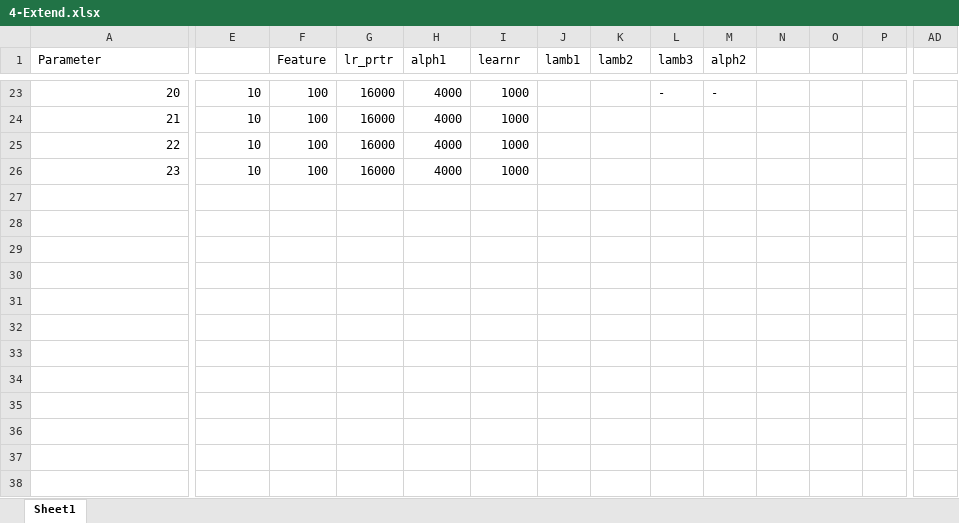
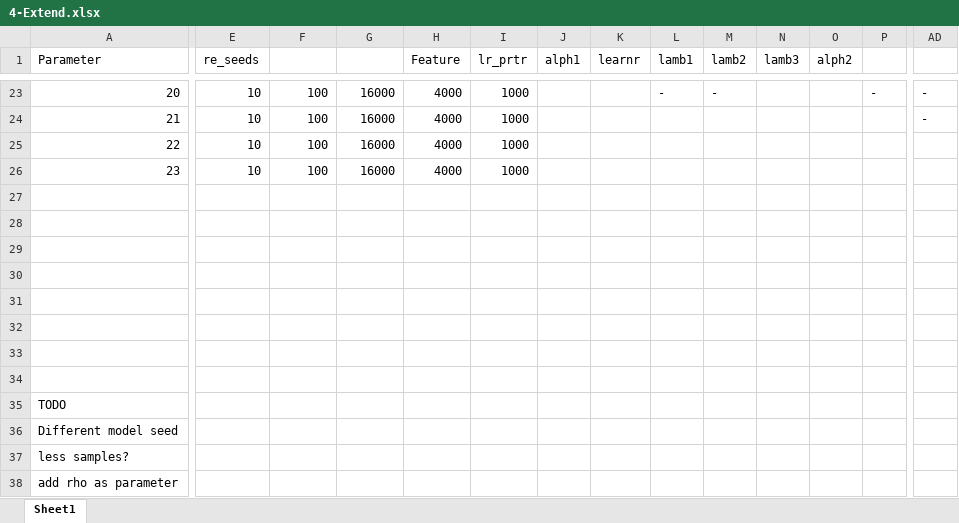
Before and after one commit to zheng-alice/Deep-Subspace-Clustering, an Excel workbook: 4-Extend.xlsx, sheet Sheet1, drawn as a sheet; only a part is shown, gaps mark what is left out; values as stored, in another font and other column widths than the file's, no cell formats; table styles not drawn; rows hold the shown columns only; the diff covers the shown part only; the diff names each change by its address in the sheet, - before the commit and + after, or states it on an @@ line.

```diff
--- a/4-Extend.xlsx (sheet Sheet1)
+++ b/4-Extend.xlsx (sheet Sheet1)
-E1: (empty)
+E1: re_seeds
-F1: Feature
+F1: (empty)
-G1: lr_prtr
+G1: (empty)
-H1: alph1
+H1: Feature
-I1: learnr
+I1: lr_prtr
-J1: lamb1
+J1: alph1
-K1: lamb2
+K1: learnr
-L1: lamb3
+L1: lamb1
-M1: alph2
+M1: lamb2
-N1: (empty)
+N1: lamb3
-O1: (empty)
+O1: alph2
-P23: (empty)
+P23: -
-AD23:AD24: (empty)
+AD23:AD24: -
+row 27: (empty)
+row 28: (empty)
+row 29: (empty)
+row 30: (empty)
+row 31: (empty)
+row 32: (empty)
+row 33: (empty)
+row 34: (empty)
+row 35: TODO
+row 36: Different model seed
+row 37: less samples?
+row 38: add rho as parameter
```
Also changed, not shown: 1 added row, 1 removed row and 50 edited cells elsewhere in this sheet, cell formats, formulas that keep their value, 5 other files.
